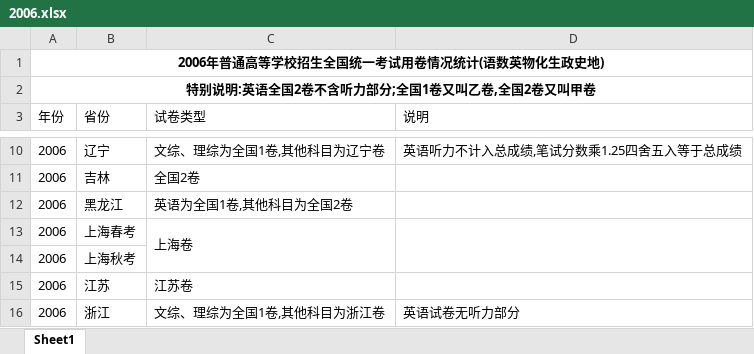
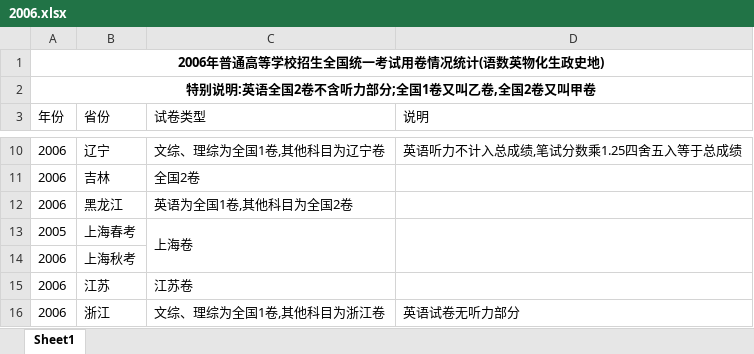
Before and after one commit to deekur/gaokao-system, an Excel workbook: 用卷/2006.xlsx, sheet Sheet1, drawn as a sheet; only a part is shown, gaps mark what is left out; values as stored, in another font and other column widths than the file's, no borders; the diff names each change by its address in the sheet, - before the commit and + after, or states it on an @@ line.

```diff
--- a/用卷/2006.xlsx (sheet Sheet1)
+++ b/用卷/2006.xlsx (sheet Sheet1)
-A13 (年份): 2006
+A13 (年份): 2005
```
Also changed, not shown: 用卷/2005.xlsx, 用卷/2007.xlsx, 8 other files.
